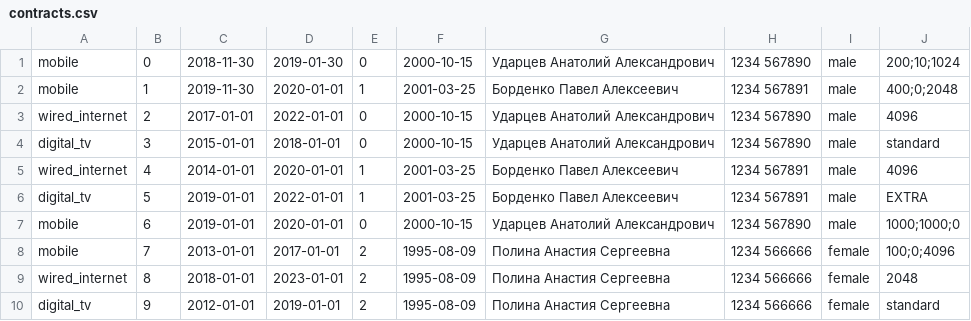
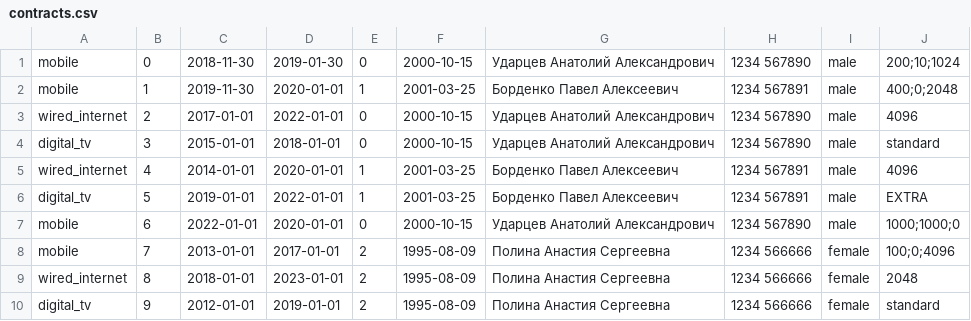
Before and after one commit to Anatoliy057/NETCRACER_Practice, a CSV file: src/main/resources/contracts.csv, drawn as a sheet.

Commit message:
Add validators in ContractParser
Move valid logic from domain to validattors

```diff
--- a/src/main/resources/contracts.csv
+++ b/src/main/resources/contracts.csv
@@ -6,3 +6,3 @@ wired_internet,4,2014-01-01,2020-01-01,1,2001-03-25,Борденко Павел
 digital_tv,5,2019-01-01,2022-01-01,1,2001-03-25,Борденко Павел Алексеевич,1234 567891,male,EXTRA
-mobile,6,2019-01-01,2020-01-01,0,2000-10-15,Ударцев Анатолий Александрович,1234 567890,male,1000;1000;0
+mobile,6,2022-01-01,2020-01-01,0,2000-10-15,Ударцев Анатолий Александрович,1234 567890,male,1000;1000;0
 mobile,7,2013-01-01,2017-01-01,2,1995-08-09,Полина Анастия Сергеевна,1234 566666,female,100;0;4096
```
Also changed, not shown: 37 other files.
